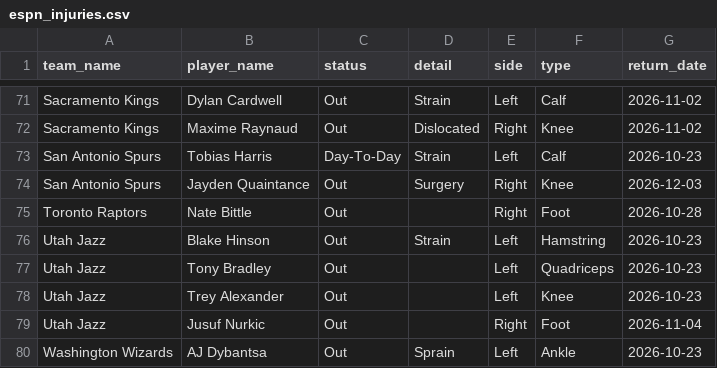
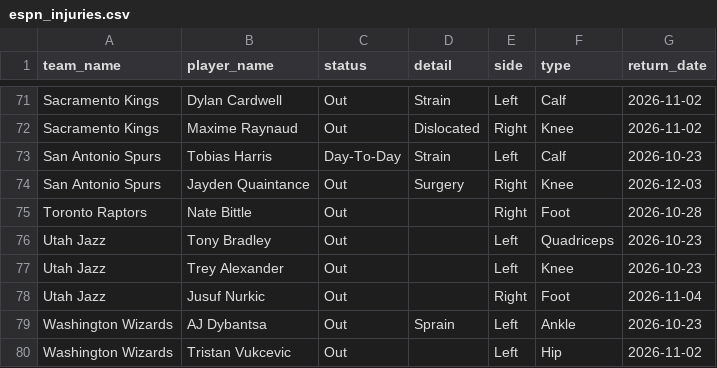
Before and after one commit to Thakky001/NBA, a CSV file: data/raw/espn_injuries.csv, drawn as a sheet; only a part is shown, gaps mark what is left out; the shorter side is filled out with more unchanged rows; the diff names each change by its address in the sheet, - before the commit and + after, or states it on an @@ line.

```diff
--- a/data/raw/espn_injuries.csv
+++ b/data/raw/espn_injuries.csv
-row 76: Utah Jazz | Blake Hinson | Out | Strain | Left | Hamstring | 2026-10-23
```
Also changed, not shown: 9 other files.
